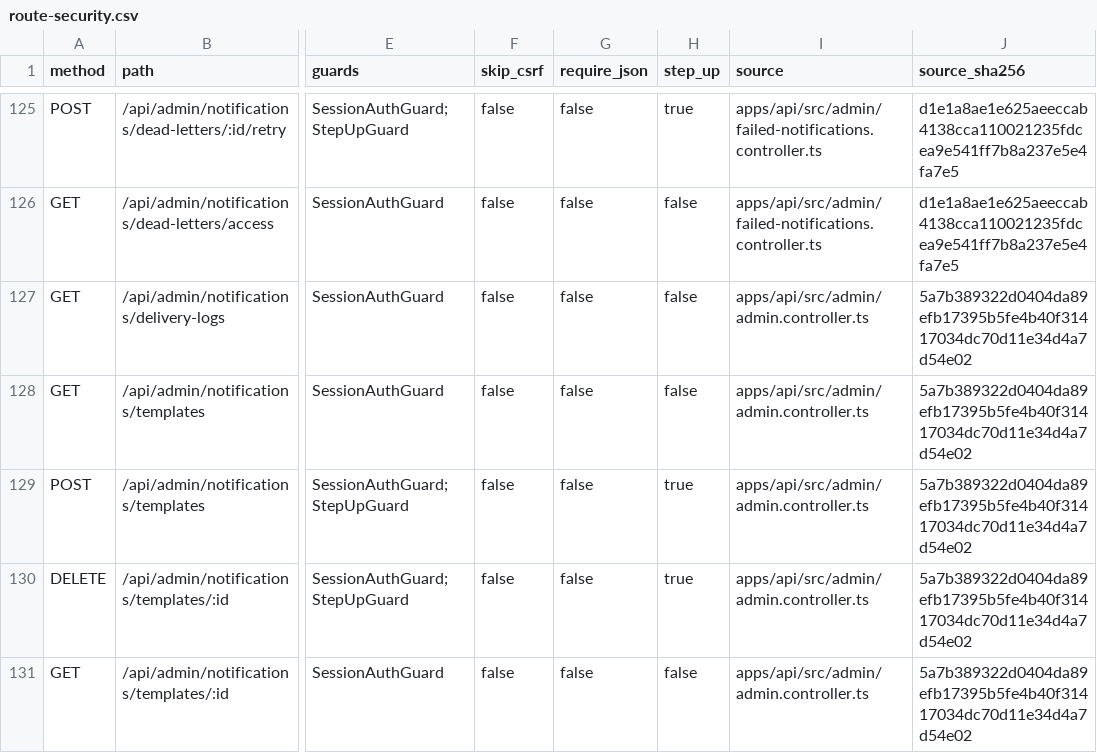
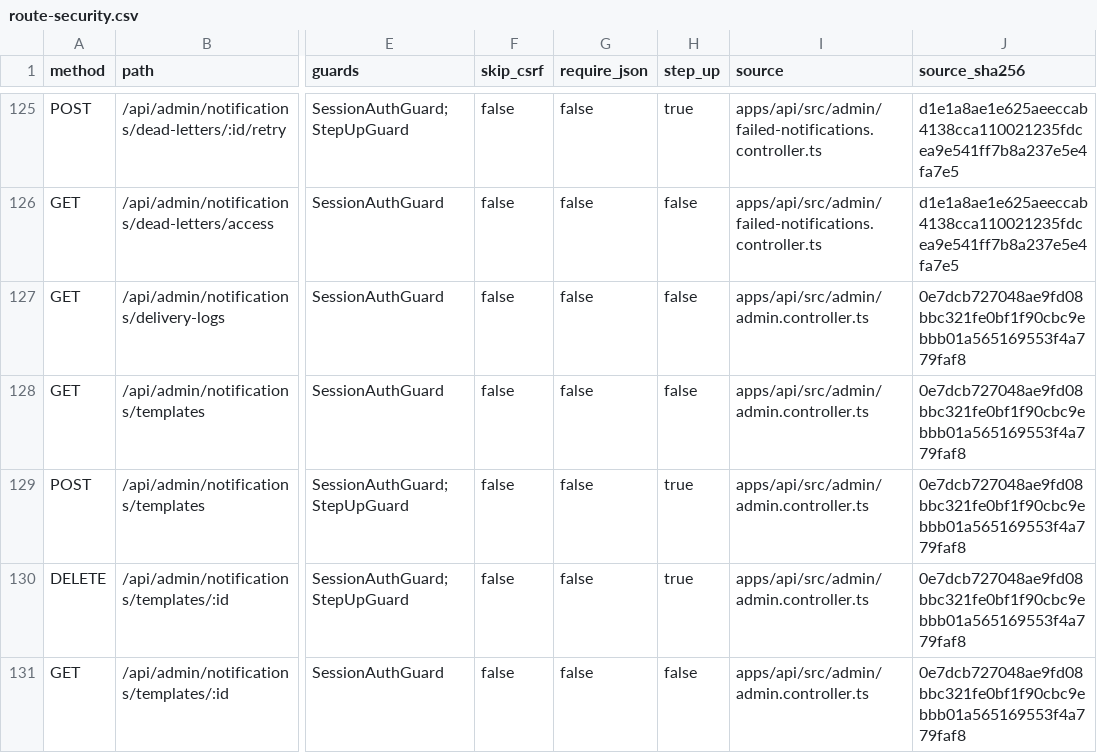
Before and after one commit to barghsadev/barghsa-core, a CSV file: audit/evidence/r01/route-security.csv, drawn as a sheet; only a part is shown, gaps mark what is left out; the diff covers the shown part only; the diff names each change by its address in the sheet, - before the commit and + after, or states it on an @@ line.

```diff
--- a/audit/evidence/r01/route-security.csv
+++ b/audit/evidence/r01/route-security.csv
-J127:J131 (source_sha256): 5a7b389322d0404da89efb17395b5fe4b40f31417034dc70d11e34d4a7d54e02
+J127:J131 (source_sha256): 0e7dcb727048ae9fd08bbc321fe0bf1f90cbc9ebbb01a565169553f4a779faf8
```
Also changed, not shown: 46 edited cells elsewhere in this file, 17 other files.
